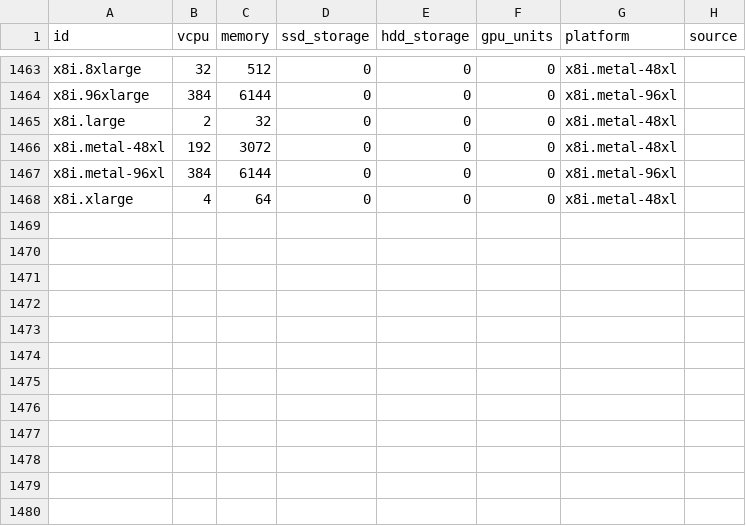
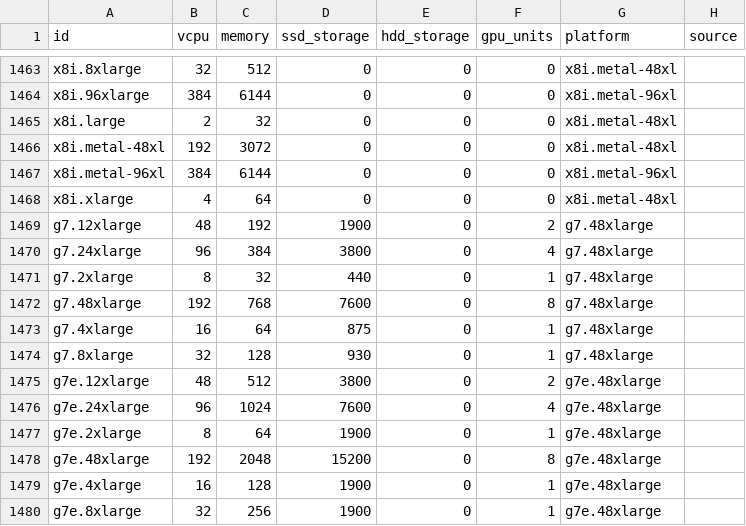
Before and after one commit to Boavizta/boaviztapi, a CSV file: boaviztapi/data/archetypes/cloud/aws.csv, drawn as a sheet; only a part is shown, gaps mark what is left out; the diff names each change by its address in the sheet, - before the commit and + after, or states it on an @@ line.

```diff
--- a/boaviztapi/data/archetypes/cloud/aws.csv
+++ b/boaviztapi/data/archetypes/cloud/aws.csv
+row 1469: g7.12xlarge | 48 | 192 | 1900 | 0 | 2 | g7.48xlarge
+row 1470: g7.24xlarge | 96 | 384 | 3800 | 0 | 4 | g7.48xlarge
+row 1471: g7.2xlarge | 8 | 32 | 440 | 0 | 1 | g7.48xlarge
+row 1472: g7.48xlarge | 192 | 768 | 7600 | 0 | 8 | g7.48xlarge
+row 1473: g7.4xlarge | 16 | 64 | 875 | 0 | 1 | g7.48xlarge
+row 1474: g7.8xlarge | 32 | 128 | 930 | 0 | 1 | g7.48xlarge
+row 1475: g7e.12xlarge | 48 | 512 | 3800 | 0 | 2 | g7e.48xlarge
+row 1476: g7e.24xlarge | 96 | 1024 | 7600 | 0 | 4 | g7e.48xlarge
+row 1477: g7e.2xlarge | 8 | 64 | 1900 | 0 | 1 | g7e.48xlarge
+row 1478: g7e.48xlarge | 192 | 2048 | 15200 | 0 | 8 | g7e.48xlarge
+row 1479: g7e.4xlarge | 16 | 128 | 1900 | 0 | 1 | g7e.48xlarge
+row 1480: g7e.8xlarge | 32 | 256 | 1900 | 0 | 1 | g7e.48xlarge
```
Also changed, not shown: boaviztapi/data/archetypes/server.csv, boaviztapi/data/crowdsourcing/cpu_specs.csv, 1 other file.
